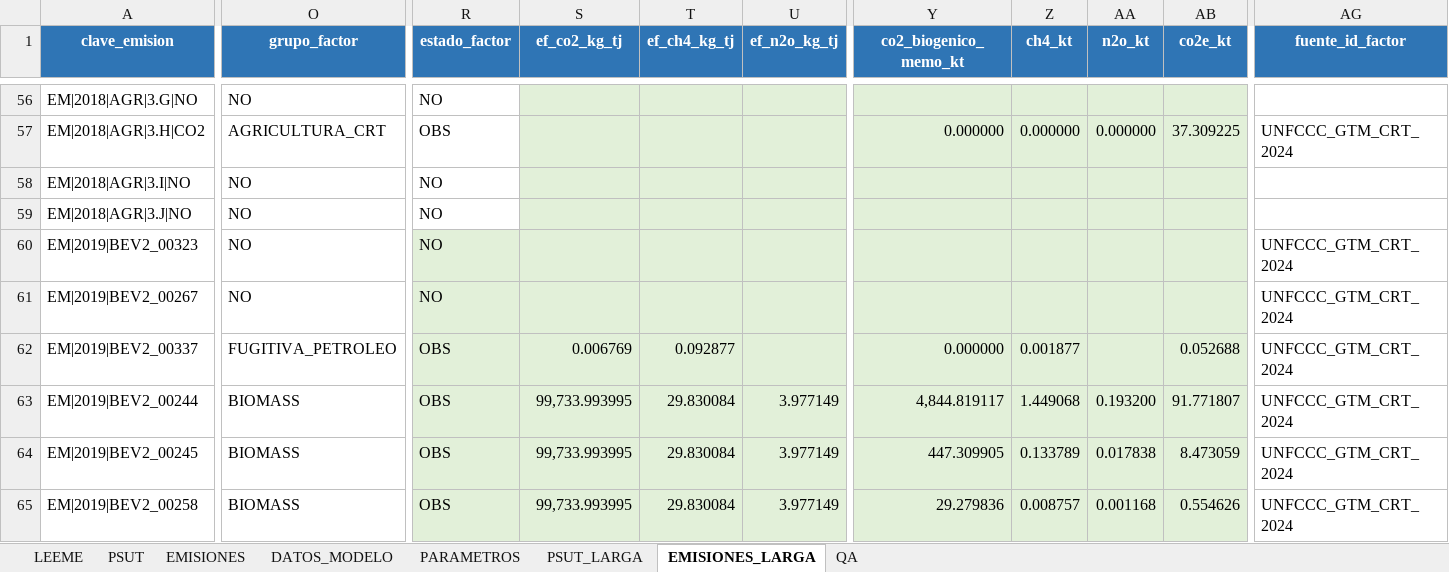
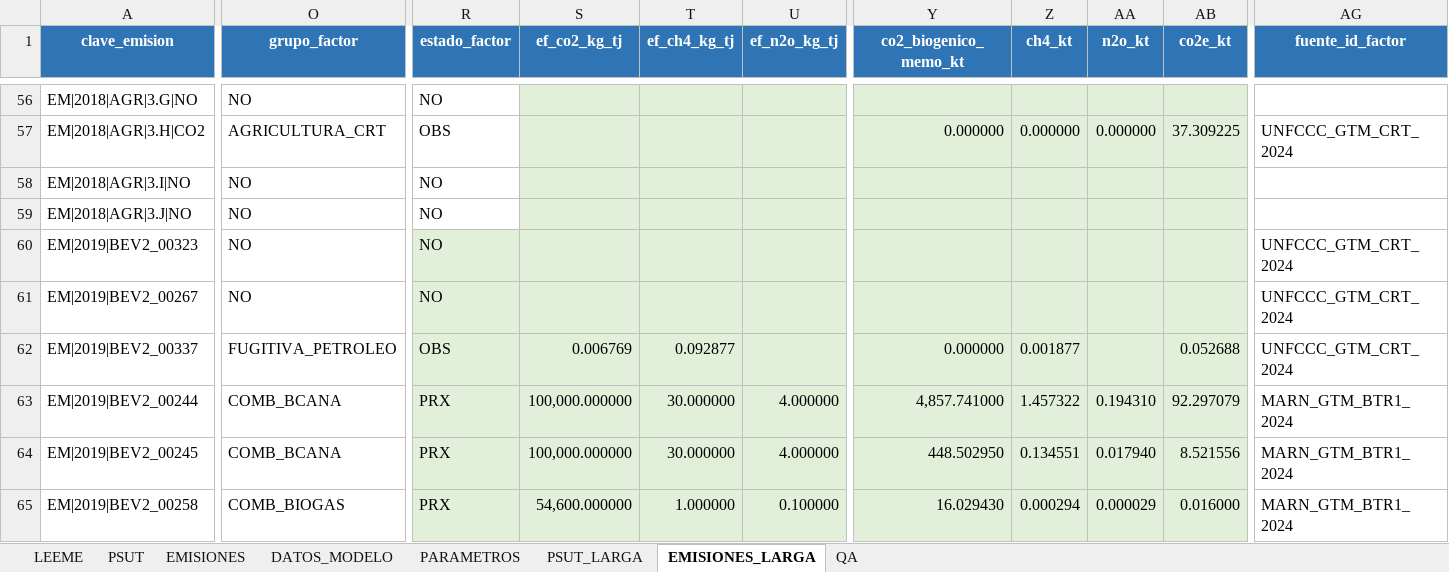
Before and after one commit to JA-Osorio/cuenta-experimental-energia-emisiones-guatemala, an Excel workbook: 03_modelo_hoja_calculo/modelo_psut_energia_emisiones_guatemala_2018_2024.xlsx, sheet EMISIONES_LARGA, drawn as a sheet; only a part is shown, gaps mark what is left out; values as stored, in another font and other column widths than the file's, no borders; charts and pictures not drawn; the diff covers the shown part only; the diff names each change by its address in the sheet, - before the commit and + after, or states it on an @@ line.

Commit message:
Factores de emisión por combustible y uso

```diff
--- a/03_modelo_hoja_calculo/modelo_psut_energia_emisiones_guatemala_2018_2024.xlsx (sheet EMISIONES_LARGA)
+++ b/03_modelo_hoja_calculo/modelo_psut_energia_emisiones_guatemala_2018_2024.xlsx (sheet EMISIONES_LARGA)
-O63:O64 (grupo_factor): BIOMASS
+O63:O64 (grupo_factor): COMB_BCANA
-R63:R65 (estado_factor): OBS
+R63:R65 (estado_factor): PRX
-S63:S64 (ef_co2_kg_tj): 99,733.993995
+S63:S64 (ef_co2_kg_tj): 100,000.000000
-T63:T64 (ef_ch4_kg_tj): 29.830084
+T63:T64 (ef_ch4_kg_tj): 30.000000
-U63:U64 (ef_n2o_kg_tj): 3.977149
+U63:U64 (ef_n2o_kg_tj): 4.000000
-Y63 (co2_biogenico_memo_kt): 4,844.819117
+Y63 (co2_biogenico_memo_kt): 4,857.741000
-Z63 (ch4_kt): 1.449068
+Z63 (ch4_kt): 1.457322
-AA63 (n2o_kt): 0.193200
+AA63 (n2o_kt): 0.194310
-AB63 (co2e_kt): 91.771807
+AB63 (co2e_kt): 92.297079
-AG63:AG65 (fuente_id_factor): UNFCCC_GTM_CRT_2024
+AG63:AG65 (fuente_id_factor): MARN_GTM_BTR1_2024
-Y64 (co2_biogenico_memo_kt): 447.309905
+Y64 (co2_biogenico_memo_kt): 448.502950
-Z64 (ch4_kt): 0.133789
+Z64 (ch4_kt): 0.134551
-AA64 (n2o_kt): 0.017838
+AA64 (n2o_kt): 0.017940
-AB64 (co2e_kt): 8.473059
+AB64 (co2e_kt): 8.521556
-O65 (grupo_factor): BIOMASS
+O65 (grupo_factor): COMB_BIOGAS
-S65 (ef_co2_kg_tj): 99,733.993995
+S65 (ef_co2_kg_tj): 54,600.000000
-T65 (ef_ch4_kg_tj): 29.830084
+T65 (ef_ch4_kg_tj): 1.000000
-U65 (ef_n2o_kg_tj): 3.977149
+U65 (ef_n2o_kg_tj): 0.100000
-Y65 (co2_biogenico_memo_kt): 29.279836
+Y65 (co2_biogenico_memo_kt): 16.029430
-Z65 (ch4_kt): 0.008757
+Z65 (ch4_kt): 0.000294
-AA65 (n2o_kt): 0.001168
+AA65 (n2o_kt): 0.000029
-AB65 (co2e_kt): 0.554626
+AB65 (co2e_kt): 0.016000
```
Also changed, not shown: 1489 edited cells elsewhere in this sheet, sheet DATOS_MODELO, sheet EMISIONES, formulas that keep their value, 00_trazabilidad_fuentes/registro_fuentes_psut_guatemala.xlsx, 18 other files.
